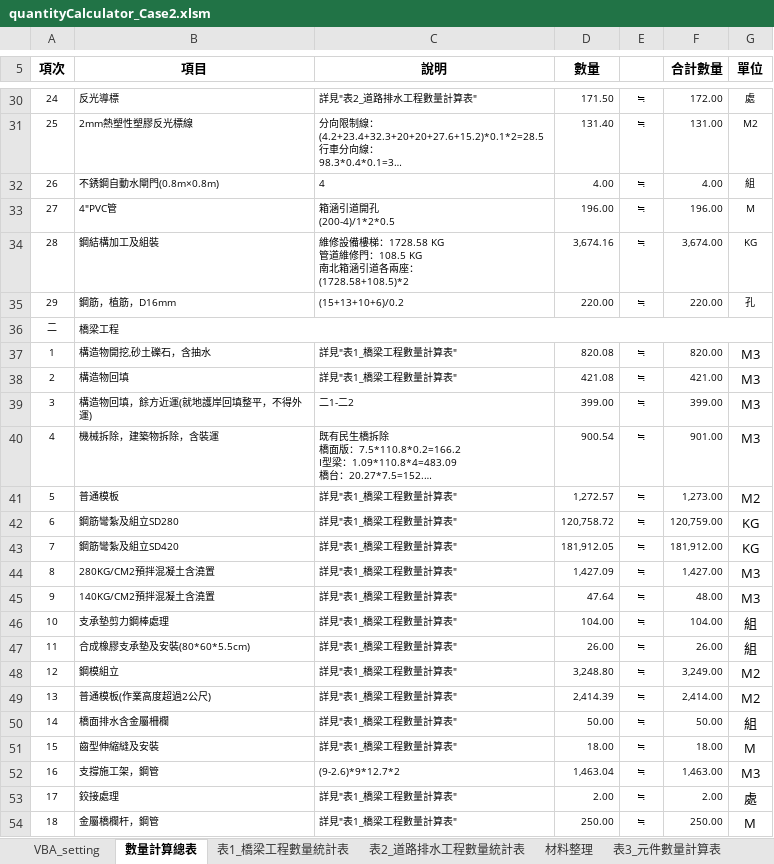
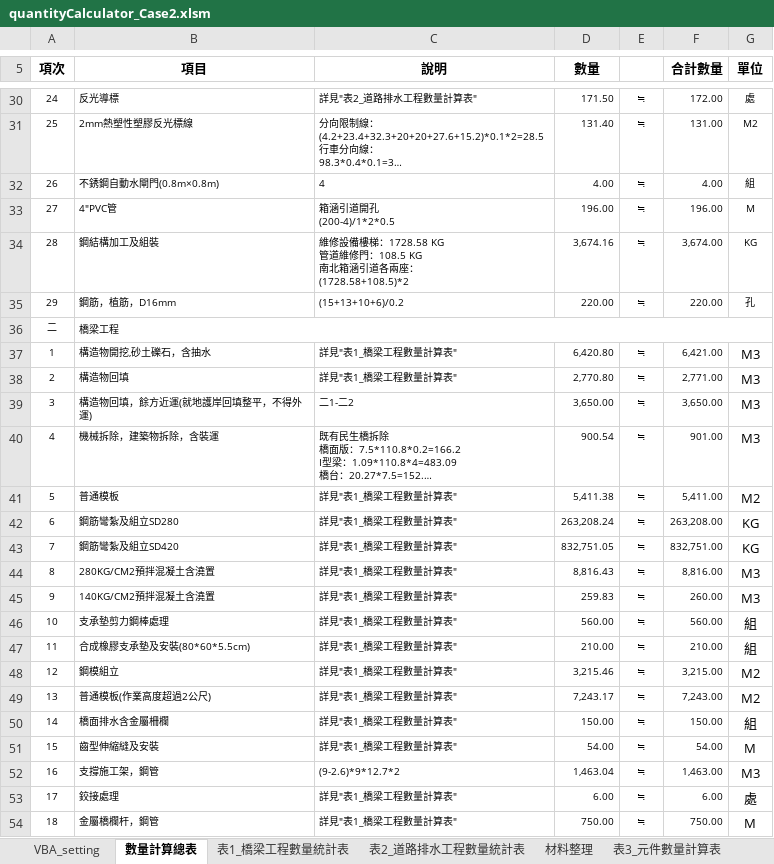
Before and after one commit to KTingLee/civilTools, an Excel workbook: quantityCalculator/Case2/quantityCalculator_Case2.xlsm, sheet 數量計算總表, drawn as a sheet; only a part is shown, gaps mark what is left out; long unchanged cells end in …; values as stored, in another font and other column widths than the file's, no borders; the diff covers the shown part only; the diff names each change by its address in the sheet, - before the commit and + after, or states it on an @@ line.

```diff
--- a/quantityCalculator/Case2/quantityCalculator_Case2.xlsm (sheet 數量計算總表)
+++ b/quantityCalculator/Case2/quantityCalculator_Case2.xlsm (sheet 數量計算總表)
-D37 (數量): 820.08
+D37 (數量): 6,420.80
-F37 (合計數量): 820.00
+F37 (合計數量): 6,421.00
-D38 (數量): 421.08
+D38 (數量): 2,770.80
-F38 (合計數量): 421.00
+F38 (合計數量): 2,771.00
-D39 (數量): 399.00
+D39 (數量): 3,650.00
-F39 (合計數量): 399.00
+F39 (合計數量): 3,650.00
-D41 (數量): 1,272.57
+D41 (數量): 5,411.38
-F41 (合計數量): 1,273.00
+F41 (合計數量): 5,411.00
-D42 (數量): 120,758.72
+D42 (數量): 263,208.24
-F42 (合計數量): 120,759.00
+F42 (合計數量): 263,208.00
-D43 (數量): 181,912.05
+D43 (數量): 832,751.05
-F43 (合計數量): 181,912.00
+F43 (合計數量): 832,751.00
-D44 (數量): 1,427.09
+D44 (數量): 8,816.43
-F44 (合計數量): 1,427.00
+F44 (合計數量): 8,816.00
-D45 (數量): 47.64
+D45 (數量): 259.83
-F45 (合計數量): 48.00
+F45 (合計數量): 260.00
-D46 (數量): 104.00
+D46 (數量): 560.00
-F46 (合計數量): 104.00
+F46 (合計數量): 560.00
-D47 (數量): 26.00
+D47 (數量): 210.00
-F47 (合計數量): 26.00
+F47 (合計數量): 210.00
-D48 (數量): 3,248.80
+D48 (數量): 3,215.46
-F48 (合計數量): 3,249.00
+F48 (合計數量): 3,215.00
-D49 (數量): 2,414.39
+D49 (數量): 7,243.17
-F49 (合計數量): 2,414.00
+F49 (合計數量): 7,243.00
-D50 (數量): 50.00
+D50 (數量): 150.00
-F50 (合計數量): 50.00
+F50 (合計數量): 150.00
-D51 (數量): 18.00
+D51 (數量): 54.00
-F51 (合計數量): 18.00
+F51 (合計數量): 54.00
-D53 (數量): 2.00
+D53 (數量): 6.00
-F53 (合計數量): 2.00
+F53 (合計數量): 6.00
-D54 (數量): 250.00
+D54 (數量): 750.00
-F54 (合計數量): 250.00
+F54 (合計數量): 750.00
```
Also changed, not shown: 28 edited cells elsewhere in this sheet, sheet 表1_橋梁工程數量統計表, sheet 表3_元件數量計算表, 2 other files.
